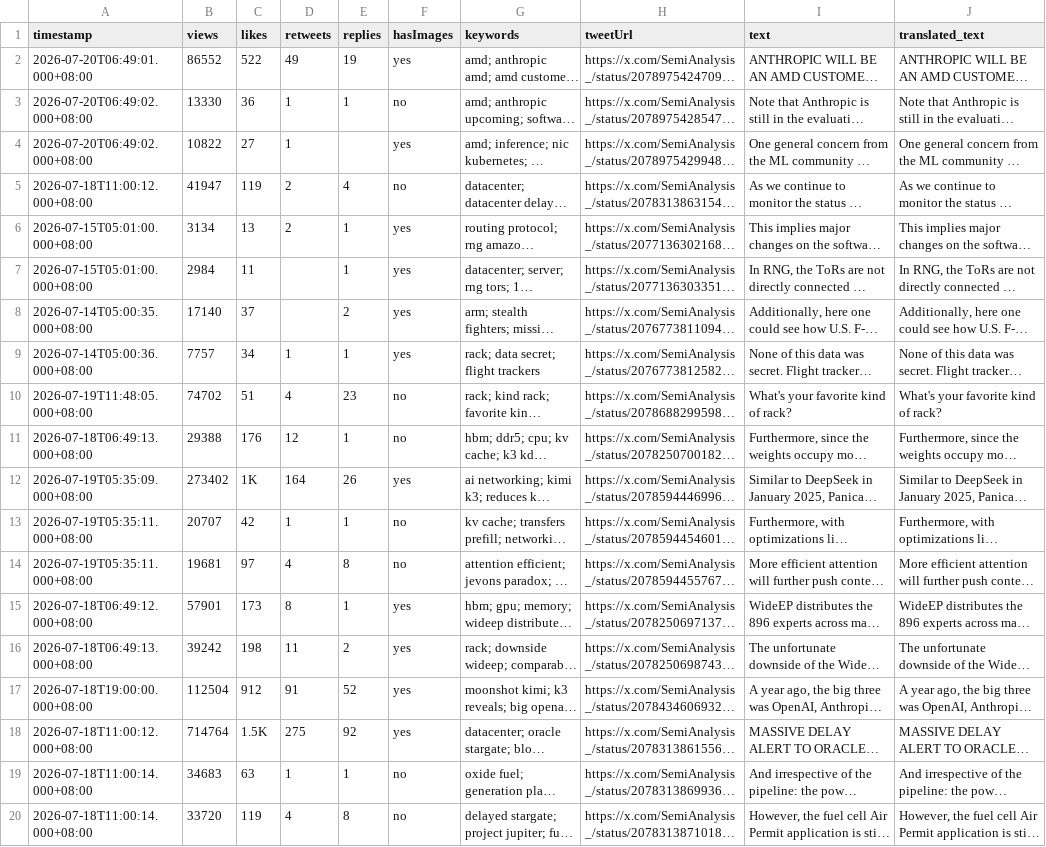
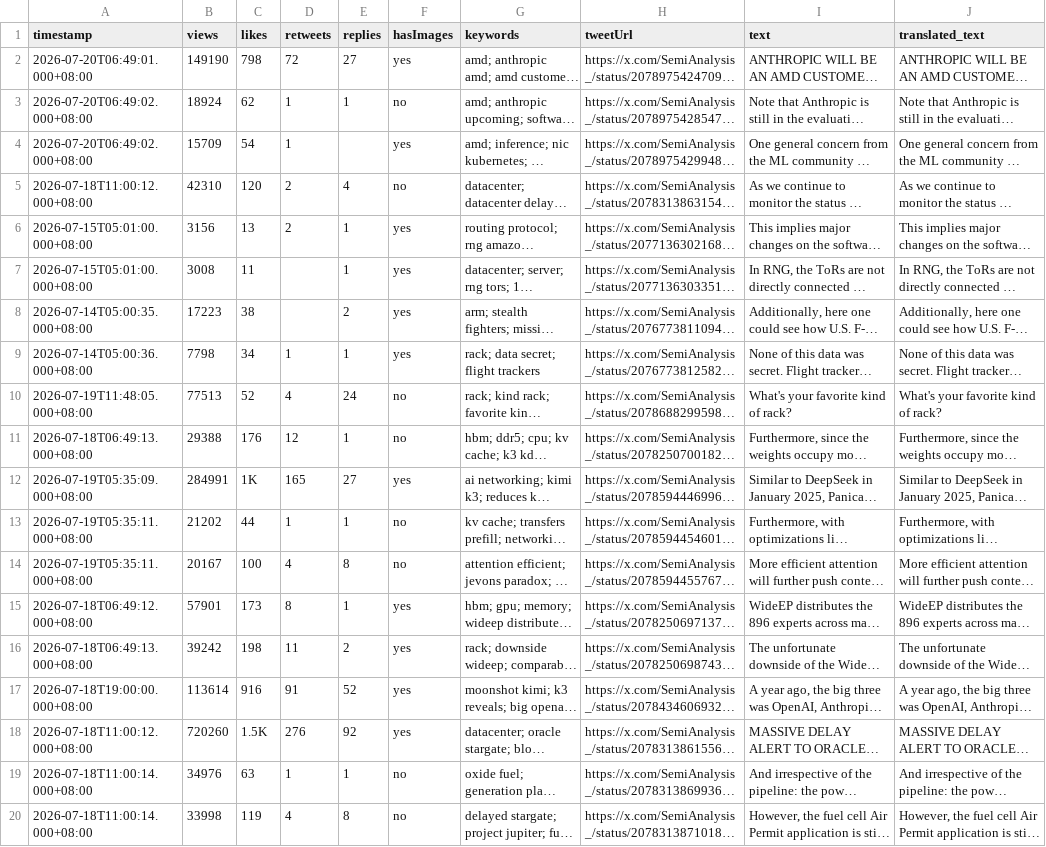
Before and after one commit to elainekaotf/TrendForceDashboard, a CSV file: csv/SemiAnalysis_.csv, drawn as a sheet; only a part is shown; long unchanged cells end in …; the diff covers the shown part only; the diff names each change by its address in the sheet, - before the commit and + after, or states it on an @@ line.

```diff
--- a/csv/SemiAnalysis_.csv
+++ b/csv/SemiAnalysis_.csv
-B2 (views): 86552
+B2 (views): 149190
-C2 (likes): 522
+C2 (likes): 798
-D2 (retweets): 49
+D2 (retweets): 72
-E2 (replies): 19
+E2 (replies): 27
-B3 (views): 13330
+B3 (views): 18924
-C3 (likes): 36
+C3 (likes): 62
-B4 (views): 10822
+B4 (views): 15709
-C4 (likes): 27
+C4 (likes): 54
-B5 (views): 41947
+B5 (views): 42310
-C5 (likes): 119
+C5 (likes): 120
-B6 (views): 3134
+B6 (views): 3156
-B7 (views): 2984
+B7 (views): 3008
-B8 (views): 17140
+B8 (views): 17223
-C8 (likes): 37
+C8 (likes): 38
-B9 (views): 7757
+B9 (views): 7798
-B10 (views): 74702
+B10 (views): 77513
-C10 (likes): 51
+C10 (likes): 52
-E10 (replies): 23
+E10 (replies): 24
-B12 (views): 273402
+B12 (views): 284991
-D12 (retweets): 164
+D12 (retweets): 165
-E12 (replies): 26
+E12 (replies): 27
-B13 (views): 20707
+B13 (views): 21202
-C13 (likes): 42
+C13 (likes): 44
-B14 (views): 19681
+B14 (views): 20167
-C14 (likes): 97
+C14 (likes): 100
-B17 (views): 112504
+B17 (views): 113614
-C17 (likes): 912
+C17 (likes): 916
-B18 (views): 714764
+B18 (views): 720260
-D18 (retweets): 275
+D18 (retweets): 276
-B19 (views): 34683
+B19 (views): 34976
-B20 (views): 33720
+B20 (views): 33998
```
Also changed, not shown: 37 edited cells elsewhere in this file, csv/QQ_Timmy.csv, csv/TrendForce.csv, 32 other files.
